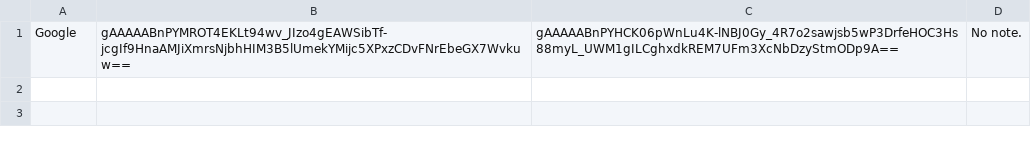
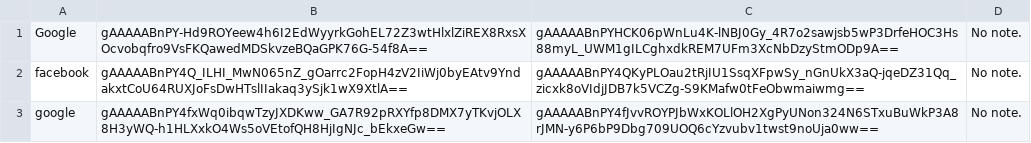
Before and after one commit to Nishat-Ahmad/Password-Manager, a CSV file: data/data.csv, drawn as a sheet.

```diff
--- a/data/data.csv
+++ b/data/data.csv
@@ -1 +1,3 @@
-Google,gAAAAABnPYMROT4EKLt94wv_JIzo4gEAWSibTf-jcgIf9HnaAMJiXmrsNjbhHIM3B5lUmekYMijc5XPxzCDvFNrEbeGX7Wvkuw==,gAAAAABnPYHCK06pWnLu4K-lNBJ0Gy_4R7o2sawjsb5wP3DrfeHOC3Hs88myL_UWM1gILCghxdkREM7UFm3XcNbDzyStmODp9A==,No note.
+Google,gAAAAABnPY-Hd9ROYeew4h6I2EdWyyrkGohEL72Z3wtHlxlZiREX8RxsXOcvobqfro9VsFKQawedMDSkvzeBQaGPK76G-54f8A==,gAAAAABnPYHCK06pWnLu4K-lNBJ0Gy_4R7o2sawjsb5wP3DrfeHOC3Hs88myL_UWM1gILCghxdkREM7UFm3XcNbDzyStmODp9A==,No note.
+facebook,gAAAAABnPY4Q_ILHI_MwN065nZ_gOarrc2FopH4zV2IiWj0byEAtv9YndakxtCoU64RUXJoFsDwHTslIIakaq3ySjk1wX9XtlA==,gAAAAABnPY4QKyPLOau2tRjIU1SsqXFpwSy_nGnUkX3aQ-jqeDZ31Qq_zicxk8oVIdjJDB7k5VCZg-S9KMafw0tFeObwmaiwmg==,No note.
+google,gAAAAABnPY4fxWq0ibqwTzyJXDKww_GA7R92pRXYfp8DMX7yTKvjOLX8H3yWQ-h1HLXxkO4Ws5oVEtofQH8HjIgNJc_bEkxeGw==,gAAAAABnPY4fJvvROYPJbWxKOLlOH2XgPyUNon324N6STxuBuWkP3A8rJMN-y6P6bP9Dbg709UOQ6cYzvubv1twst9noUja0ww==,No note.
```
Also changed, not shown: 11 other files.
